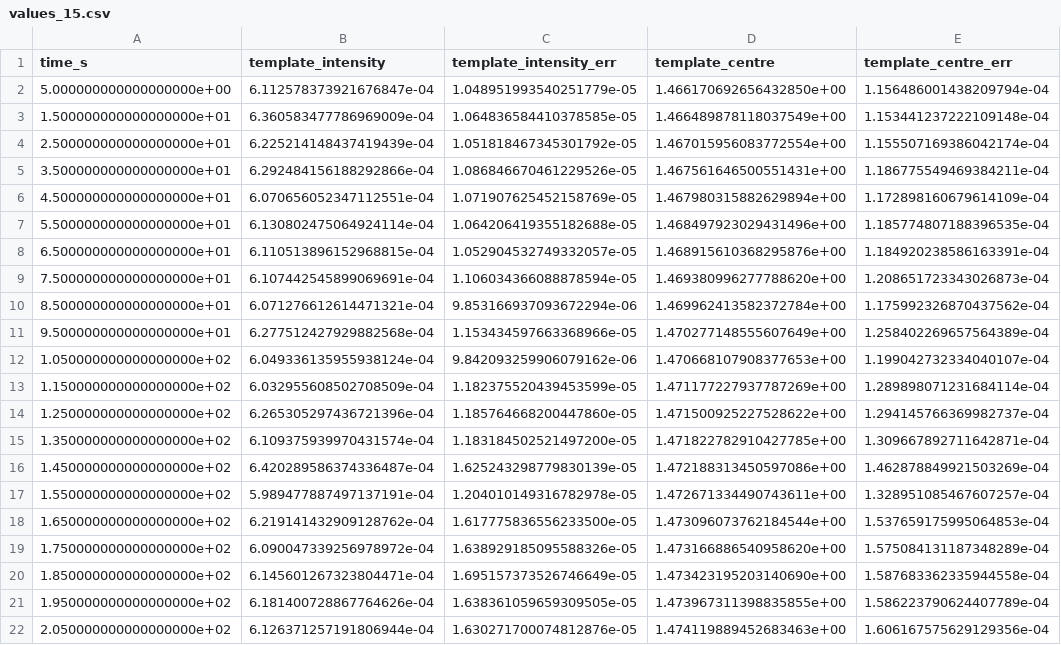
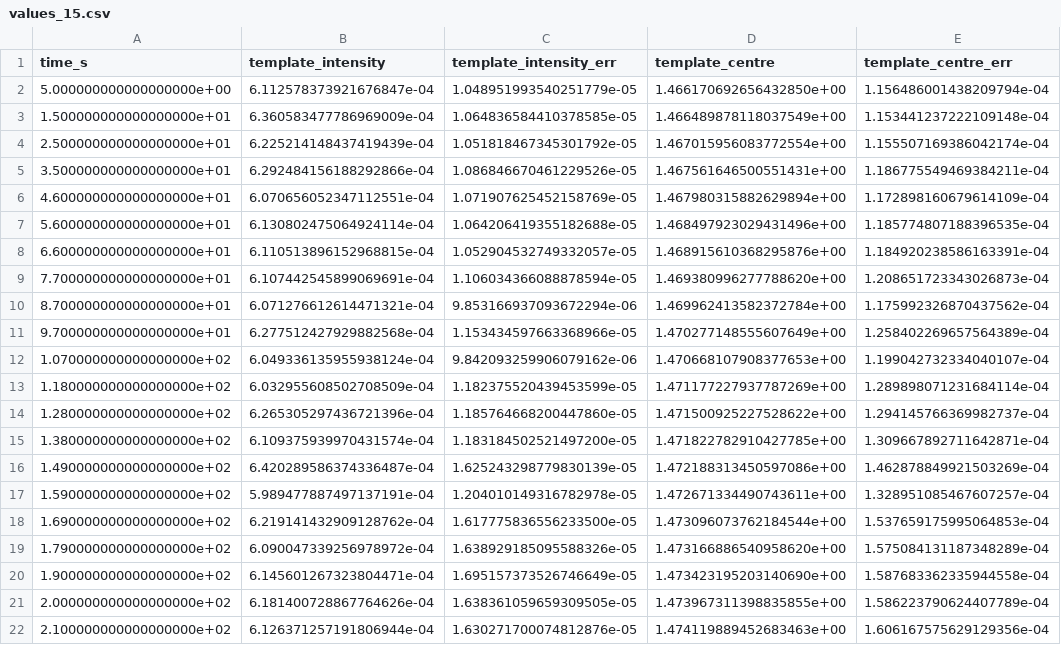
Before and after one commit to Dave-J-W/LSS_Reader2, a CSV file: docs/comparisons_data/burn_nx/values_15.csv, drawn as a sheet; only a part is shown; the diff names each change by its address in the sheet, - before the commit and + after, or states it on an @@ line.

```diff
--- a/docs/comparisons_data/burn_nx/values_15.csv
+++ b/docs/comparisons_data/burn_nx/values_15.csv
-A6 (time_s): 4.500000000000000000e+01
+A6 (time_s): 4.600000000000000000e+01
-A7 (time_s): 5.500000000000000000e+01
+A7 (time_s): 5.600000000000000000e+01
-A8 (time_s): 6.500000000000000000e+01
+A8 (time_s): 6.600000000000000000e+01
-A9 (time_s): 7.500000000000000000e+01
+A9 (time_s): 7.700000000000000000e+01
-A10 (time_s): 8.500000000000000000e+01
+A10 (time_s): 8.700000000000000000e+01
-A11 (time_s): 9.500000000000000000e+01
+A11 (time_s): 9.700000000000000000e+01
-A12 (time_s): 1.050000000000000000e+02
+A12 (time_s): 1.070000000000000000e+02
-A13 (time_s): 1.150000000000000000e+02
+A13 (time_s): 1.180000000000000000e+02
-A14 (time_s): 1.250000000000000000e+02
+A14 (time_s): 1.280000000000000000e+02
-A15 (time_s): 1.350000000000000000e+02
+A15 (time_s): 1.380000000000000000e+02
-A16 (time_s): 1.450000000000000000e+02
+A16 (time_s): 1.490000000000000000e+02
-A17 (time_s): 1.550000000000000000e+02
+A17 (time_s): 1.590000000000000000e+02
-A18 (time_s): 1.650000000000000000e+02
+A18 (time_s): 1.690000000000000000e+02
-A19 (time_s): 1.750000000000000000e+02
+A19 (time_s): 1.790000000000000000e+02
-A20 (time_s): 1.850000000000000000e+02
+A20 (time_s): 1.900000000000000000e+02
-A21 (time_s): 1.950000000000000000e+02
+A21 (time_s): 2.000000000000000000e+02
-A22 (time_s): 2.050000000000000000e+02
+A22 (time_s): 2.100000000000000000e+02
```
Also changed, not shown: docs/comparisons_data/burn_nx/estimators.csv, docs/comparisons_data/burn_nx/values_14.csv, 19 other files.
